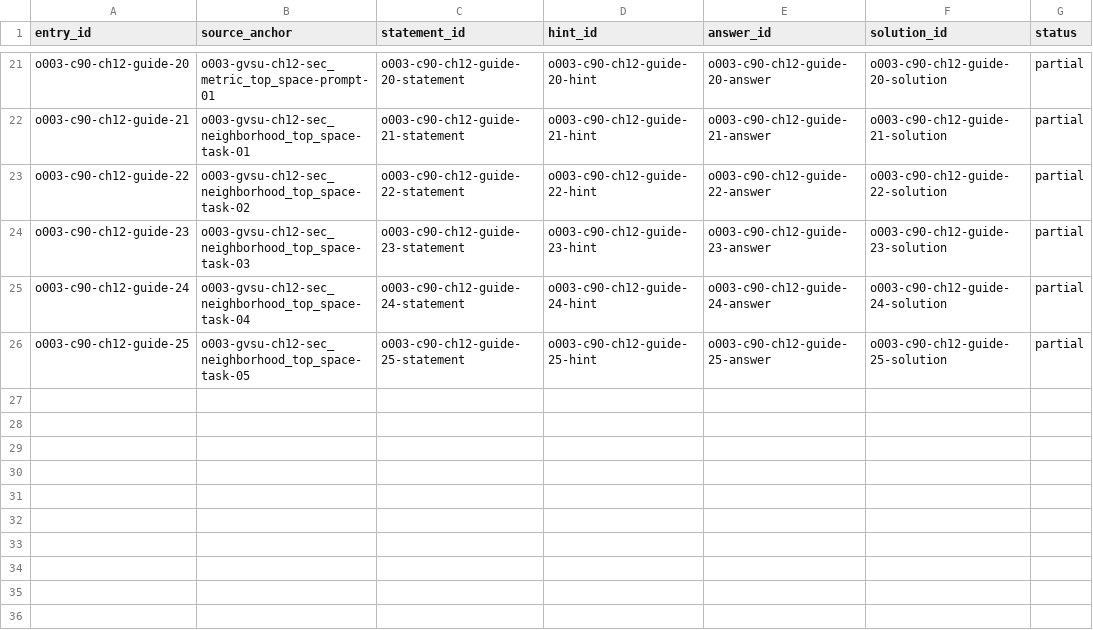
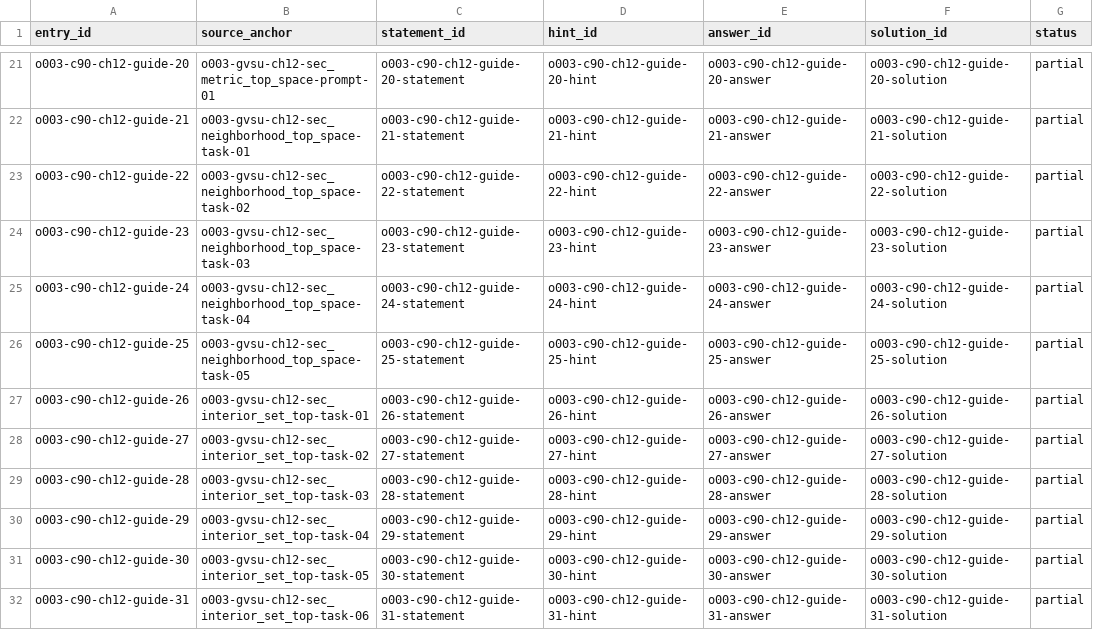
Before and after one commit to KokunoYumeto/topology-an-inquiry-based-approach-id, a CSV file: backend/chapter_12_entry_aliases.partial.csv, drawn as a sheet; only a part is shown, gaps mark what is left out; the diff names each change by its address in the sheet, - before the commit and + after, or states it on an @@ line.

```diff
--- a/backend/chapter_12_entry_aliases.partial.csv
+++ b/backend/chapter_12_entry_aliases.partial.csv
+row 27: o003-c90-ch12-guide-26 | o003-gvsu-ch12-sec_interior_set_top-task-01 | o003-c90-ch12-guide-26-statement | o003-c90-ch12-guide-26-hint | o003-c90-ch12-guide-26-answer | o003-c90-ch12-guide-26-solution | partial
+row 28: o003-c90-ch12-guide-27 | o003-gvsu-ch12-sec_interior_set_top-task-02 | o003-c90-ch12-guide-27-statement | o003-c90-ch12-guide-27-hint | o003-c90-ch12-guide-27-answer | o003-c90-ch12-guide-27-solution | partial
+row 29: o003-c90-ch12-guide-28 | o003-gvsu-ch12-sec_interior_set_top-task-03 | o003-c90-ch12-guide-28-statement | o003-c90-ch12-guide-28-hint | o003-c90-ch12-guide-28-answer | o003-c90-ch12-guide-28-solution | partial
+row 30: o003-c90-ch12-guide-29 | o003-gvsu-ch12-sec_interior_set_top-task-04 | o003-c90-ch12-guide-29-statement | o003-c90-ch12-guide-29-hint | o003-c90-ch12-guide-29-answer | o003-c90-ch12-guide-29-solution | partial
+row 31: o003-c90-ch12-guide-30 | o003-gvsu-ch12-sec_interior_set_top-task-05 | o003-c90-ch12-guide-30-statement | o003-c90-ch12-guide-30-hint | o003-c90-ch12-guide-30-answer | o003-c90-ch12-guide-30-solution | partial
+row 32: o003-c90-ch12-guide-31 | o003-gvsu-ch12-sec_interior_set_top-task-06 | o003-c90-ch12-guide-31-statement | o003-c90-ch12-guide-31-hint | o003-c90-ch12-guide-31-answer | o003-c90-ch12-guide-31-solution | partial
```
Also changed, not shown: 9 other files.
